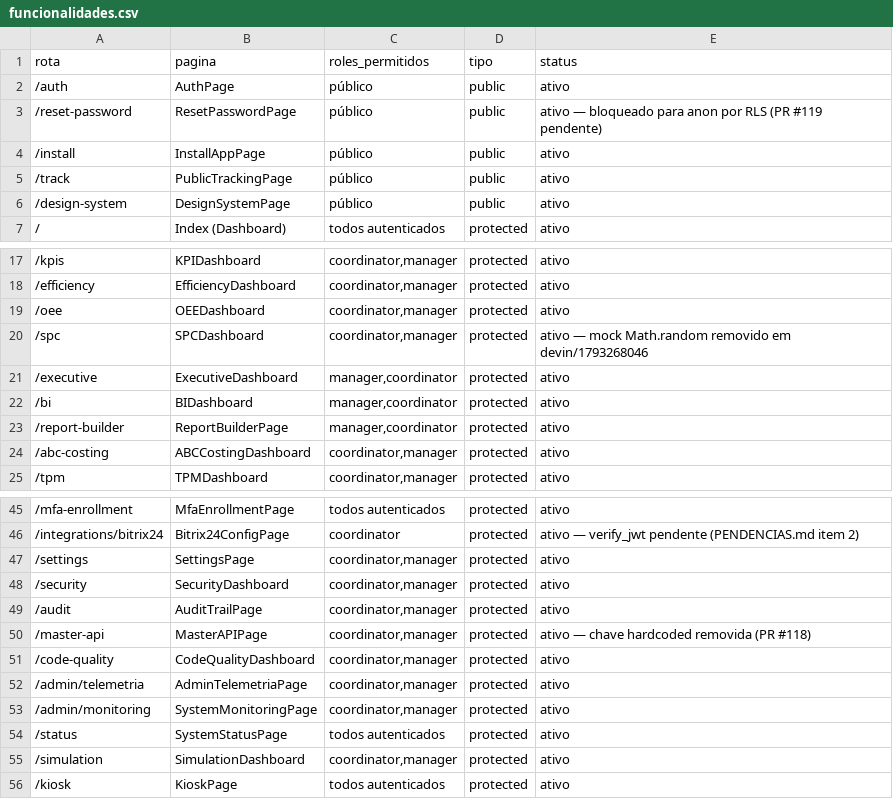
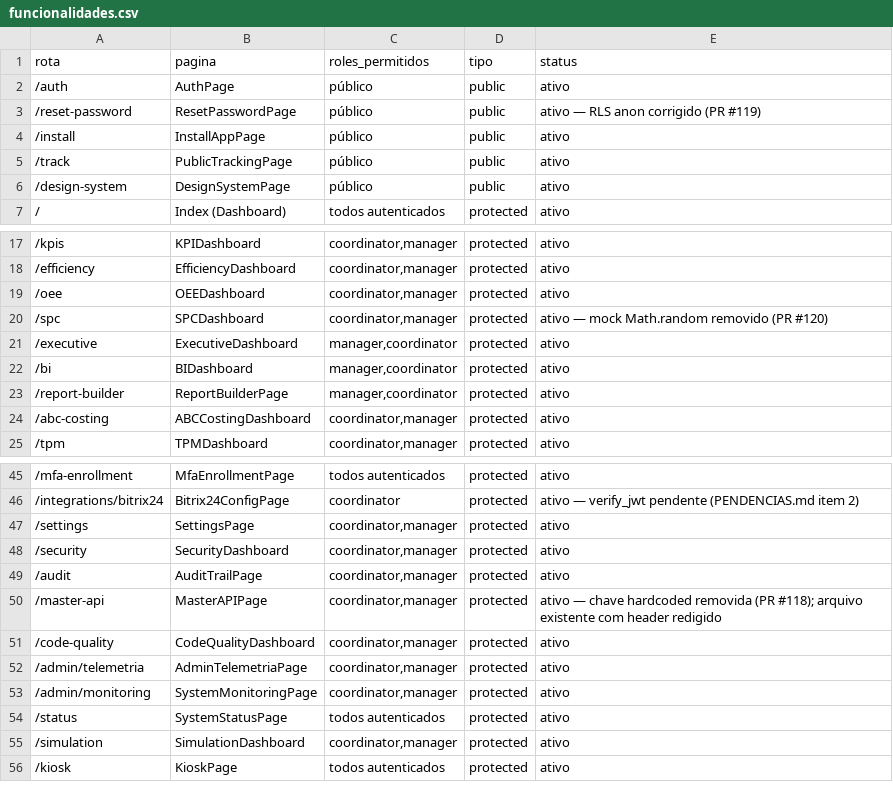
Before and after one commit to adm01-debug/Fast_Gravacoes_V2, a CSV file: analise-prs/funcionalidades.csv, drawn as a sheet; only a part is shown, gaps mark what is left out.

```diff
--- a/analise-prs/funcionalidades.csv
+++ b/analise-prs/funcionalidades.csv
@@ -2,3 +2,3 @@ rota,pagina,roles_permitidos,tipo,status
 /auth,AuthPage,público,public,ativo
-/reset-password,ResetPasswordPage,público,public,ativo — bloqueado para anon por RLS (PR #119 pendente)
+/reset-password,ResetPasswordPage,público,public,ativo — RLS anon corrigido (PR #119)
 /install,InstallAppPage,público,public,ativo
@@ -19,3 +19,3 @@ rota,pagina,roles_permitidos,tipo,status
 /oee,OEEDashboard,"coordinator,manager",protected,ativo
-/spc,SPCDashboard,"coordinator,manager",protected,ativo — mock Math.random removido em devin/1793268046
+/spc,SPCDashboard,"coordinator,manager",protected,ativo — mock Math.random removido (PR #120)
 /executive,ExecutiveDashboard,"manager,coordinator",protected,ativo
@@ -49,3 +49,3 @@ rota,pagina,roles_permitidos,tipo,status
 /audit,AuditTrailPage,"coordinator,manager",protected,ativo
-/master-api,MasterAPIPage,"coordinator,manager",protected,ativo — chave hardcoded removida (PR #118)
+/master-api,MasterAPIPage,"coordinator,manager",protected,ativo — chave hardcoded removida (PR #118); arquivo existente com header redigido
 /code-quality,CodeQualityDashboard,"coordinator,manager",protected,ativo
```
Also changed, not shown: analise-prs/prs.csv, 10 other files.
